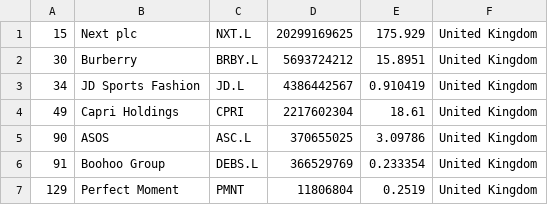
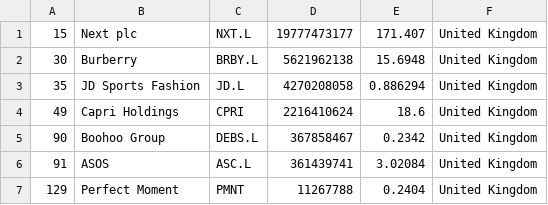
Before and after one commit to richdvarela/merida-june-6-2024, a CSV file: companies_united_kingdom.csv, drawn as a sheet.

```diff
--- a/companies_united_kingdom.csv
+++ b/companies_united_kingdom.csv
@@ -1,7 +1,7 @@
-"15","Next plc","NXT.L","20299169625","175.929","United Kingdom"
-"30","Burberry","BRBY.L","5693724212","15.8951","United Kingdom"
-"34","JD Sports Fashion","JD.L","4386442567","0.910419","United Kingdom"
-"49","Capri Holdings","CPRI","2217602304","18.61","United Kingdom"
-"90","ASOS","ASC.L","370655025","3.09786","United Kingdom"
-"91","Boohoo Group","DEBS.L","366529769","0.233354","United Kingdom"
-"129","Perfect Moment","PMNT","11806804","0.2519","United Kingdom"
+"15","Next plc","NXT.L","19777473177","171.407","United Kingdom"
+"30","Burberry","BRBY.L","5621962138","15.6948","United Kingdom"
+"35","JD Sports Fashion","JD.L","4270208058","0.886294","United Kingdom"
+"49","Capri Holdings","CPRI","2216410624","18.6","United Kingdom"
+"90","Boohoo Group","DEBS.L","367858467","0.2342","United Kingdom"
+"91","ASOS","ASC.L","361439741","3.02084","United Kingdom"
+"129","Perfect Moment","PMNT","11267788","0.2404","United Kingdom"
```
Also changed, not shown: companies-all.csv, companies_france.csv, 1 other file.
